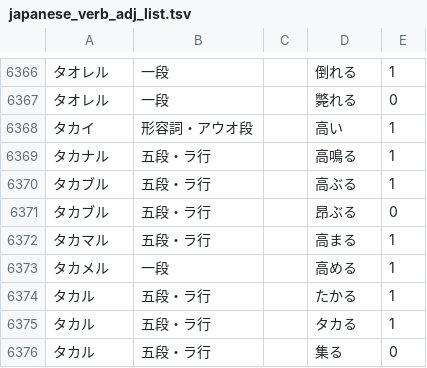
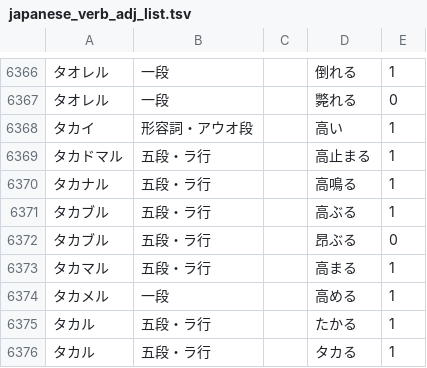
Before and after one commit to hiroshi-manabe/japanese_verb_adj_list, a TSV file: japanese_verb_adj_list.tsv, drawn as a sheet; only a part is shown, gaps mark what is left out; the shorter side is filled out with more unchanged rows; the diff names each change by its address in the sheet, - before the commit and + after, or states it on an @@ line.

Commit message:
Takadomaru.

```diff
--- a/japanese_verb_adj_list.tsv
+++ b/japanese_verb_adj_list.tsv
+row 6369: タカドマル | 五段・ラ行 |  | 高止まる | 1
```
